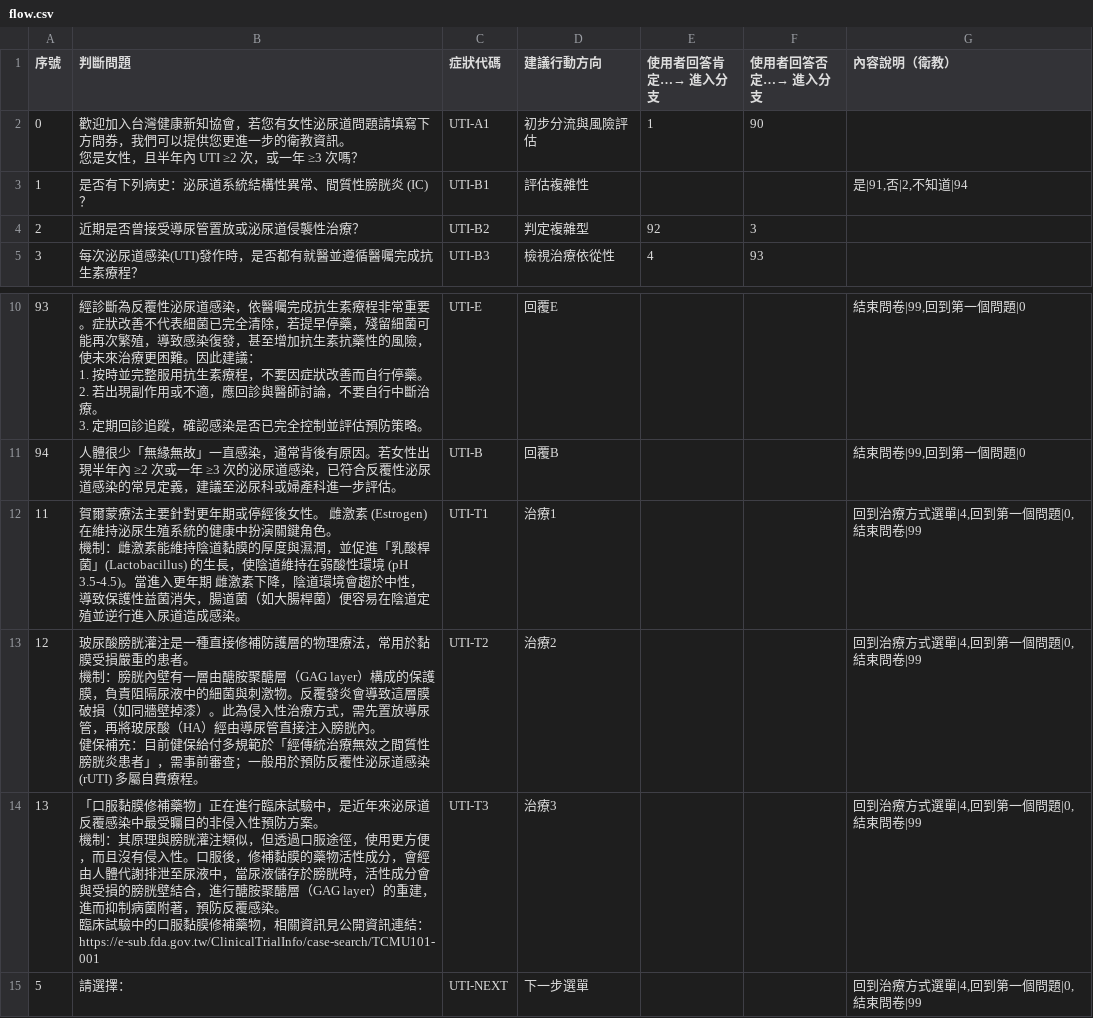
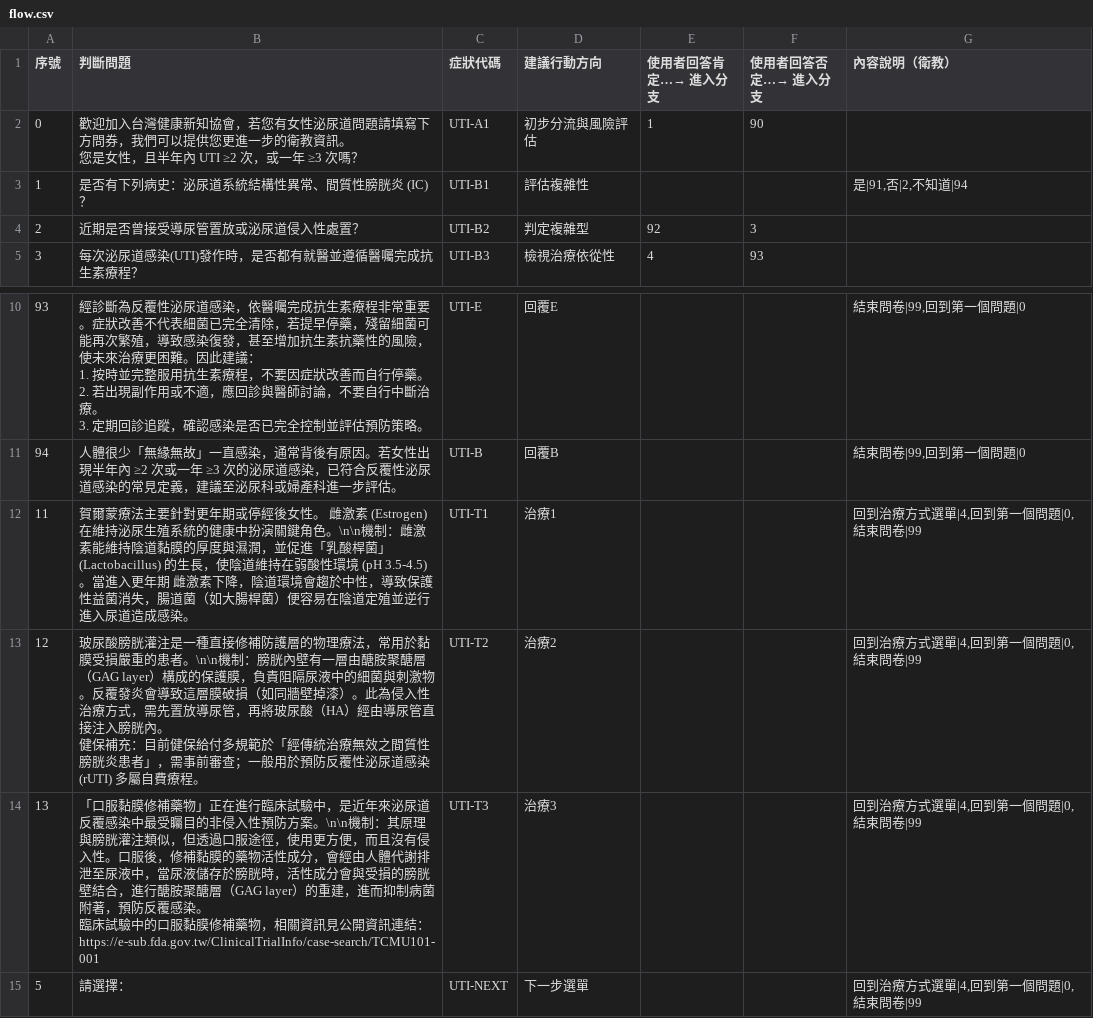
Before and after one commit to zeus-ordo/line-medical-bot, a CSV file: data/flow.csv, drawn as a sheet; only a part is shown, gaps mark what is left out.

Commit message:
Fix Q2 text (侵襲性治療→侵入性處置) and add paragraph breaks before 機制 in treatment nodes

```diff
--- a/data/flow.csv
+++ b/data/flow.csv
@@ -4,3 +4,3 @@
 1,是否有下列病史：泌尿道系統結構性異常、間質性膀胱炎 (IC)？,UTI-B1,評估複雜性,,,"是|91,否|2,不知道|94"
-2,近期是否曾接受導尿管置放或泌尿道侵襲性治療？,UTI-B2,判定複雜型,92,3,
+2,近期是否曾接受導尿管置放或泌尿道侵入性處置？,UTI-B2,判定複雜型,92,3,
 3,每次泌尿道感染(UTI)發作時，是否都有就醫並遵循醫囑完成抗生素療程？,UTI-B3,檢視治療依從性,4,93,
@@ -27,11 +27,8 @@
 94,人體很少「無緣無故」一直感染，通常背後有原因。若女性出現半年內 ≥2 次或一年 ≥3 次的泌尿道感染，已符合反覆性泌尿道感染的常見定義，建議至泌尿科或婦產科進一步評估。,UTI-B,回覆B,,,"結束問卷|99,回到第一個問題|0"
-11,"賀爾蒙療法主要針對更年期或停經後女性。 雌激素 (Estrogen) 在維持泌尿生殖系統的健康中扮演關鍵角色。
-機制：雌激素能維持陰道黏膜的厚度與濕潤，並促進「乳酸桿菌」(Lactobacillus) 的生長，使陰道維持在弱酸性環境 (pH 3.5-4.5)。當進入更年期 雌激素下降，陰道環境會趨於中性，導致保護性益菌消失，腸道菌（如大腸桿菌）便容易在陰道定殖並逆行進入尿道造成感染。",UTI-T1,治療1,,,"回到治療方式選單|4,回到第一個問題|0,結束問卷|99"
-12,"玻尿酸膀胱灌注是一種直接修補防護層的物理療法，常用於黏膜受損嚴重的患者。
-機制：膀胱內壁有一層由醣胺聚醣層（GAG layer）構成的保護膜，負責阻隔尿液中的細菌與刺激物。反覆發炎會導致這層膜破損（如同牆壁掉漆）。此為侵入性治療方式，需先置放導尿管，再將玻尿酸（HA）經由導尿管直接注入膀胱內。
-
-健保補充：目前健保給付多規範於「經傳統治療無效之間質性膀胱炎患者」，需事前審查；一般用於預防反覆性泌尿道感染 (rUTI) 多屬自費療程。",UTI-T2,治療2,,,"回到治療方式選單|4,回到第一個問題|0,結束問卷|99"
-13,"「口服黏膜修補藥物」正在進行臨床試驗中，是近年來泌尿道反覆感染中最受矚目的非侵入性預防方案。
-機制：其原理與膀胱灌注類似，但透過口服途徑，使用更方便，而且沒有侵入性。口服後，修補黏膜的藥物活性成分，會經由人體代謝排泄至尿液中，當尿液儲存於膀胱時，活性成分會與受損的膀胱壁結合，進行醣胺聚醣層（GAG layer）的重建，進而抑制病菌附著，預防反覆感染。
-臨床試驗中的口服黏膜修補藥物，相關資訊見公開資訊連結：https://e-sub.fda.gov.tw/ClinicalTrialInfo/case-search/TCMU101-001",UTI-T3,治療3,,,"回到治療方式選單|4,回到第一個問題|0,結束問卷|99"
+11,"賀爾蒙療法主要針對更年期或停經後女性。 雌激素 (Estrogen) 在維持泌尿生殖系統的健康中扮演關鍵角色。\n\n機制：雌激素能維持陰道黏膜的厚度與濕潤，並促進「乳酸桿菌」(Lactobacillus) 的生長，使陰道維持在弱酸性環境 (pH 3.5-4.5)。當進入更年期 雌激素下降，陰道環境會趨於中性，導致保護性益菌消失，腸道菌（如大腸桿菌）便容易在陰道定殖並逆行進入尿道造成感染。",UTI-T1,治療1,,,"回到治療方式選單|4,回到第一個問題|0,結束問卷|99"
+12,"玻尿酸膀胱灌注是一種直接修補防護層的物理療法，常用於黏膜受損嚴重的患者。\n\n機制：膀胱內壁有一層由醣胺聚醣層（GAG layer）構成的保護膜，負責阻隔尿液中的細菌與刺激物。反覆發炎會導致這層膜破損（如同牆壁掉漆）。此為侵入性治療方式，需先置放導尿管，再將玻尿酸（HA）經由導尿管直接注入膀胱內。
+
+健保補充：目前健保給付多規範於「經傳統治療無效之間質性膀胱炎患者」，需事前審查；一般用於預防反覆性泌尿道感染 (rUTI) 多屬自費療程。",UTI-T2,治療2,,,"回到治療方式選單|4,回到第一個問題|0,結束問卷|99"
+13,"「口服黏膜修補藥物」正在進行臨床試驗中，是近年來泌尿道反覆感染中最受矚目的非侵入性預防方案。\n\n機制：其原理與膀胱灌注類似，但透過口服途徑，使用更方便，而且沒有侵入性。口服後，修補黏膜的藥物活性成分，會經由人體代謝排泄至尿液中，當尿液儲存於膀胱時，活性成分會與受損的膀胱壁結合，進行醣胺聚醣層（GAG layer）的重建，進而抑制病菌附著，預防反覆感染。
+臨床試驗中的口服黏膜修補藥物，相關資訊見公開資訊連結：https://e-sub.fda.gov.tw/ClinicalTrialInfo/case-search/TCMU101-001",UTI-T3,治療3,,,"回到治療方式選單|4,回到第一個問題|0,結束問卷|99"
 5,請選擇：,UTI-NEXT,下一步選單,,,"回到治療方式選單|4,回到第一個問題|0,結束問卷|99"
```
